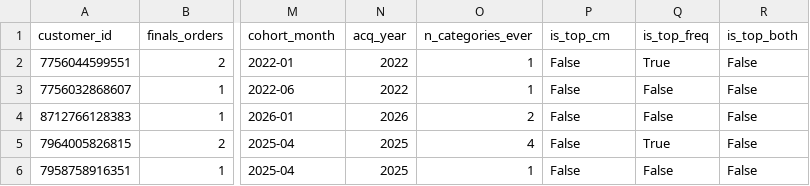
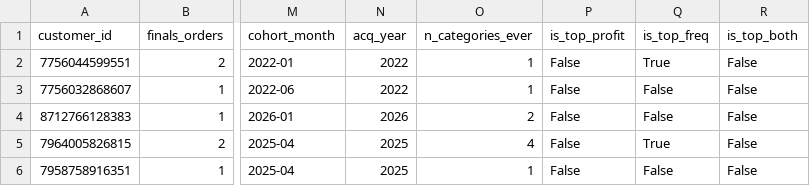
Before and after one commit to AdityaVijay1/lushprotein, a CSV file: EDA/outputs_finals/decile_customer_table.csv, drawn as a sheet; only a part is shown, gaps mark what is left out; the diff names each change by its address in the sheet, - before the commit and + after, or states it on an @@ line.

Commit message:
Change terminology: Contribution margin -> Profit, any code saying 'CM' -> 'profit'

```diff
--- a/EDA/outputs_finals/decile_customer_table.csv
+++ b/EDA/outputs_finals/decile_customer_table.csv
-P1: is_top_cm
+P1: is_top_profit
```
Also changed, not shown: 2 other files.
